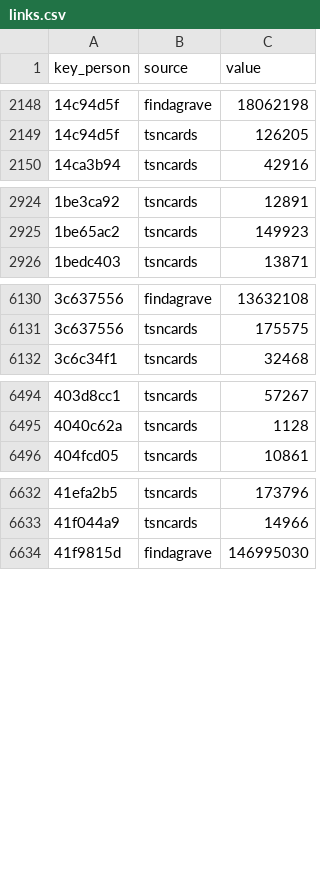
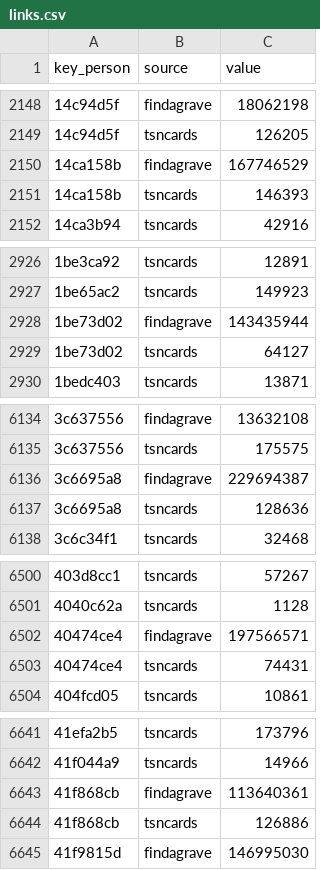
Before and after one commit to chadwickbureau/register, a CSV file: data/links.csv, drawn as a sheet; only a part is shown, gaps mark what is left out; the diff covers the shown part only; the diff names each change by its address in the sheet, - before the commit and + after, or states it on an @@ line.

```diff
--- a/data/links.csv
+++ b/data/links.csv
+row 2150: 14ca158b | findagrave | 167746529
+row 2151: 14ca158b | tsncards | 146393
+row 2928: 1be73d02 | findagrave | 143435944
+row 2929: 1be73d02 | tsncards | 64127
+row 6136: 3c6695a8 | findagrave | 229694387
+row 6137: 3c6695a8 | tsncards | 128636
+row 6502: 40474ce4 | findagrave | 197566571
+row 6503: 40474ce4 | tsncards | 74431
+row 6643: 41f868cb | findagrave | 113640361
+row 6644: 41f868cb | tsncards | 126886
```
Also changed, not shown: 48 added rows elsewhere in this file, data/names.csv, 16 other files.
